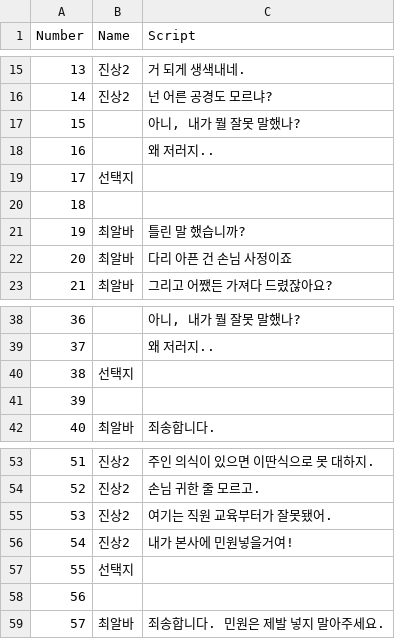
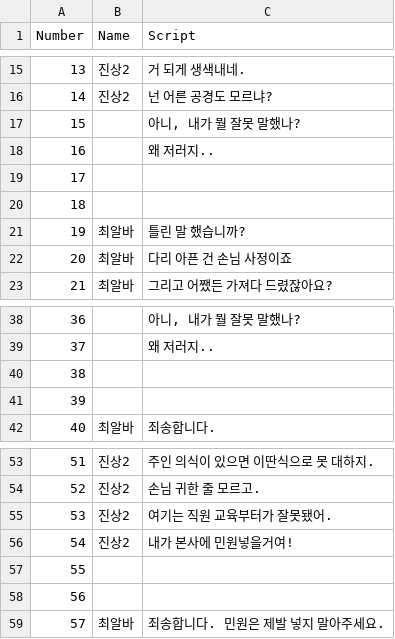
Before and after one commit to TeamOddCS/JS25, a CSV file: Odd_ConvenienceStore/Assets/Resources/진상2-1.csv, drawn as a sheet; only a part is shown, gaps mark what is left out.

```diff
--- a/Odd_ConvenienceStore/Assets/Resources/진상2-1.csv
+++ b/Odd_ConvenienceStore/Assets/Resources/진상2-1.csv
@@ -18,3 +18,3 @@
 16,,왜 저러지..
-17,선택지,
+17,,
 18,,
@@ -39,3 +39,3 @@
 37,,왜 저러지..
-38,선택지,
+38,,
 39,,
@@ -56,3 +56,3 @@
 54,진상2,내가 본사에 민원넣을거여!
-55,선택지,
+55,,
 56,,
```
Also changed, not shown: 2 other files.
